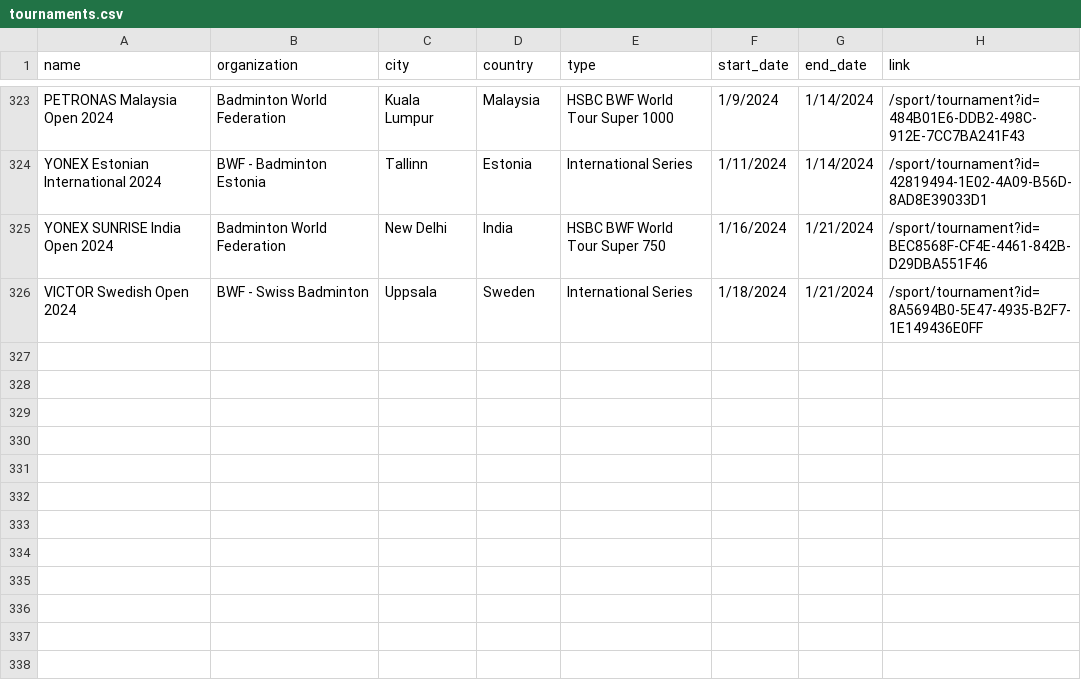
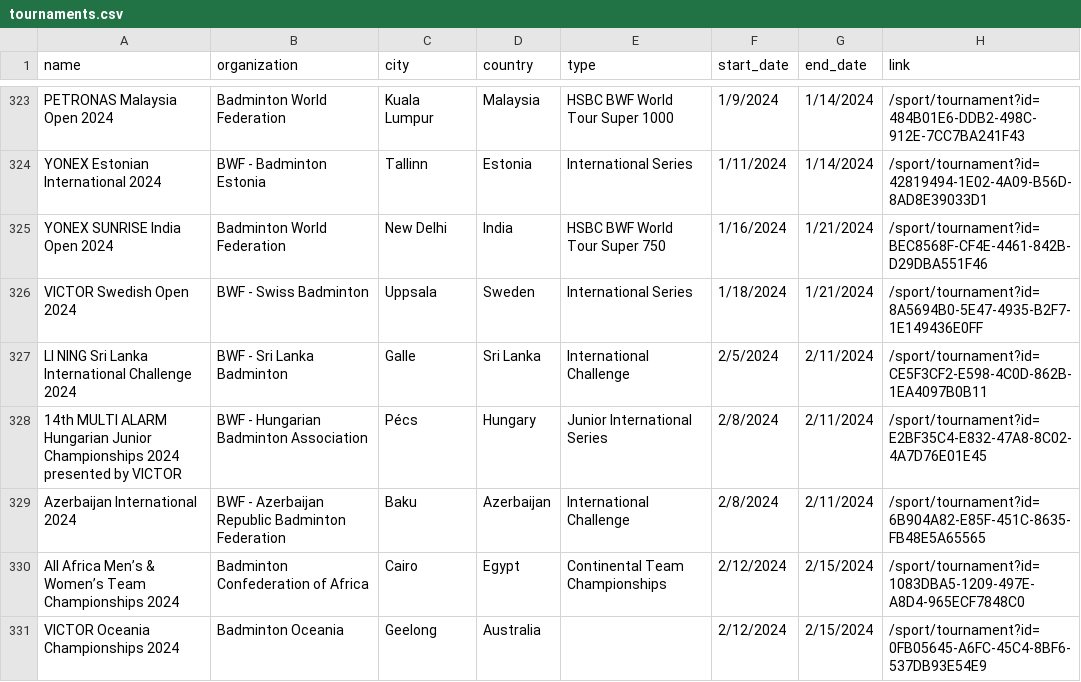
Before and after one commit to harish8/bwf-tournaments-and-rankings, a CSV file: data/tournaments.csv, drawn as a sheet; only a part is shown, gaps mark what is left out.

```diff
--- a/data/tournaments.csv
+++ b/data/tournaments.csv
@@ -326 +326,6 @@ YONEX SUNRISE India Open 2024,Badminton World Federation,New Delhi,India,HSBC BW
 VICTOR Swedish Open 2024,BWF - Swiss Badminton,Uppsala,Sweden,International Series,1/18/2024,1/21/2024,/sport/tournament?id=8A5694B0-5E47-4935-B2F7-1E149436E0FF
+LI NING Sri Lanka International Challenge 2024,BWF - Sri Lanka Badminton,Galle,Sri Lanka,International Challenge,2/5/2024,2/11/2024,/sport/tournament?id=CE5F3CF2-E598-4C0D-862B-1EA4097B0B11
+14th MULTI ALARM Hungarian Junior Championships 2024 presented by VICTOR,BWF - Hungarian Badminton Association,Pécs,Hungary,Junior International Series,2/8/2024,2/11/2024,/sport/tournament?id=E2BF35C4-E832-47A8-8C02-4A7D76E01E45
+Azerbaijan International 2024,BWF - Azerbaijan Republic Badminton Federation,Baku,Azerbaijan,International Challenge,2/8/2024,2/11/2024,/sport/tournament?id=6B904A82-E85F-451C-8635-FB48E5A65565
+All Africa Men’s & Women’s Team Championships 2024,Badminton Confederation of Africa,Cairo,Egypt,Continental Team Championships,2/12/2024,2/15/2024,/sport/tournament?id=1083DBA5-1209-497E-A8D4-965ECF7848C0
+VICTOR Oceania Championships 2024,Badminton Oceania,Geelong,Australia,,2/12/2024,2/15/2024,/sport/tournament?id=0FB05645-A6FC-45C4-8BF6-537DB93E54E9
```
Also changed, not shown: 3 other files.
